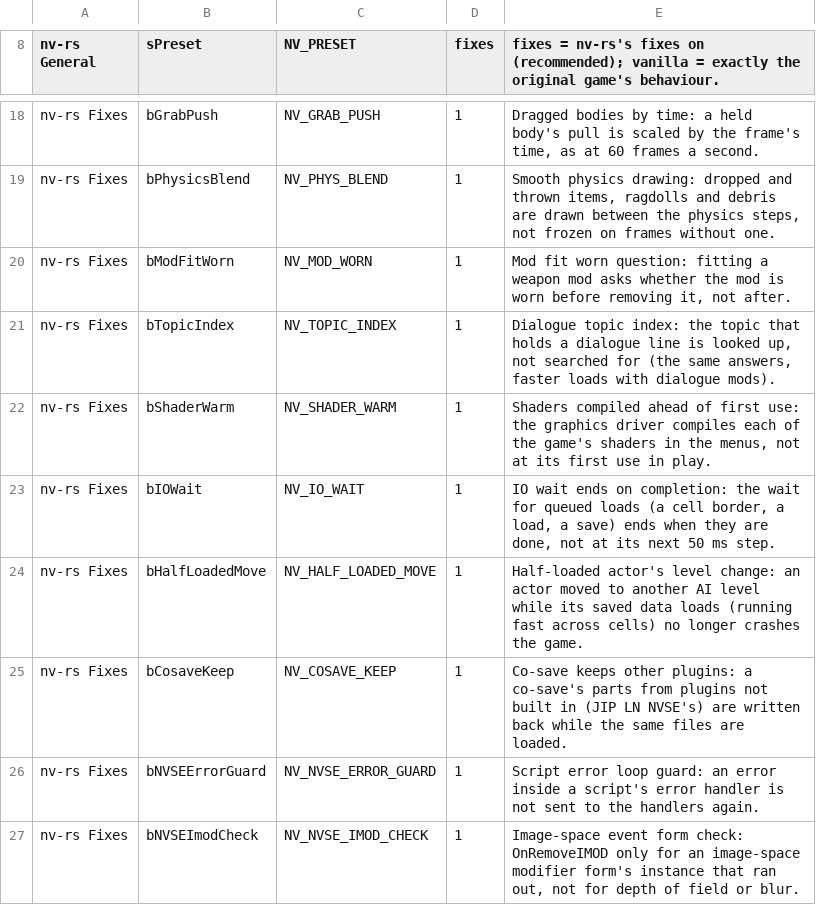
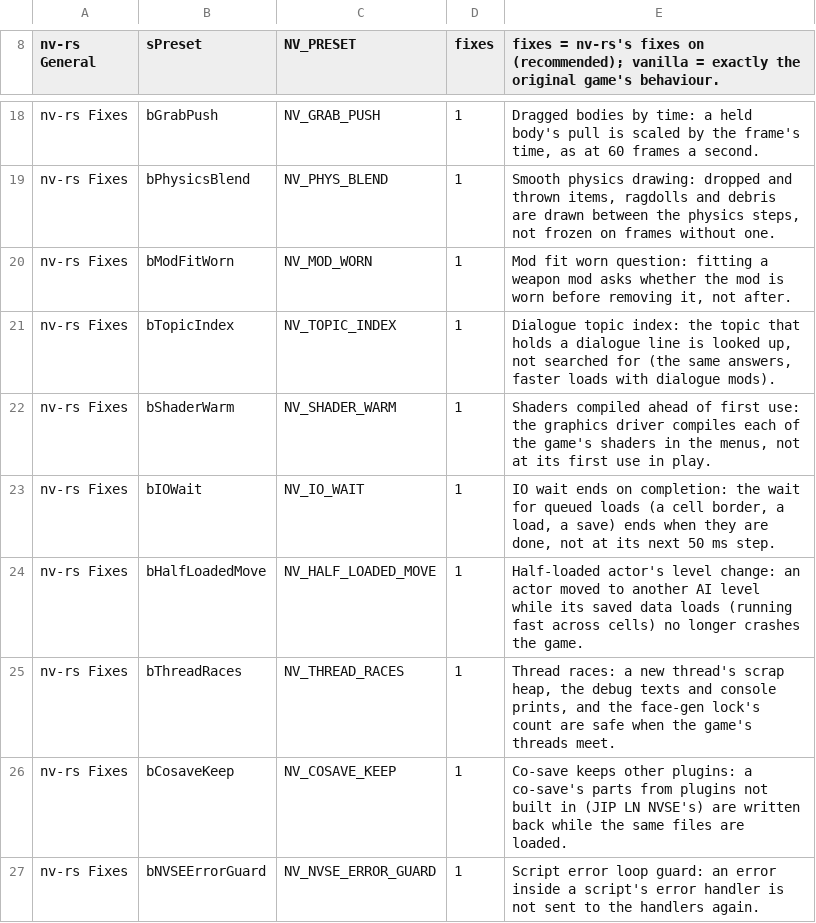
Before and after one commit to slaterain/nv-rs, a TSV file: crates/host/data/game_ini.tsv, drawn as a sheet; only a part is shown, gaps mark what is left out; the shorter side is filled out with more unchanged rows.

```diff
--- a/crates/host/data/game_ini.tsv
+++ b/crates/host/data/game_ini.tsv
@@ -24,2 +24,3 @@ nv-rs Fixes	bIOWait	NV_IO_WAIT	1	IO wait ends on completion: the wait for queued
 nv-rs Fixes	bHalfLoadedMove	NV_HALF_LOADED_MOVE	1	Half-loaded actor's level change: an actor moved to another AI level while its saved data loads (running fast across cells) no longer crashes the game.
+nv-rs Fixes	bThreadRaces	NV_THREAD_RACES	1	Thread races: a new thread's scrap heap, the debug texts and console prints, and the face-gen lock's count are safe when the game's threads meet.
 nv-rs Fixes	bCosaveKeep	NV_COSAVE_KEEP	1	Co-save keeps other plugins: a co-save's parts from plugins not built in (JIP LN NVSE's) are written back while the same files are loaded.
```
Also changed, not shown: crates/engine-core/data/overridable.tsv, 14 other files.
